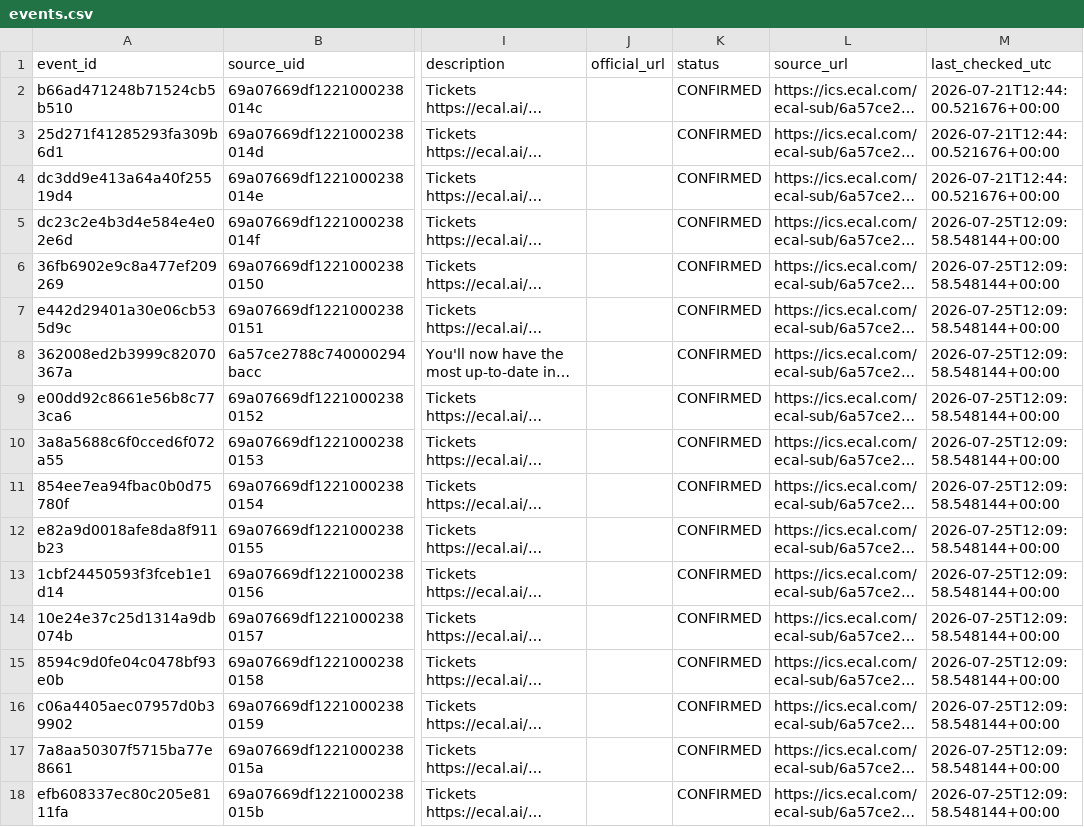
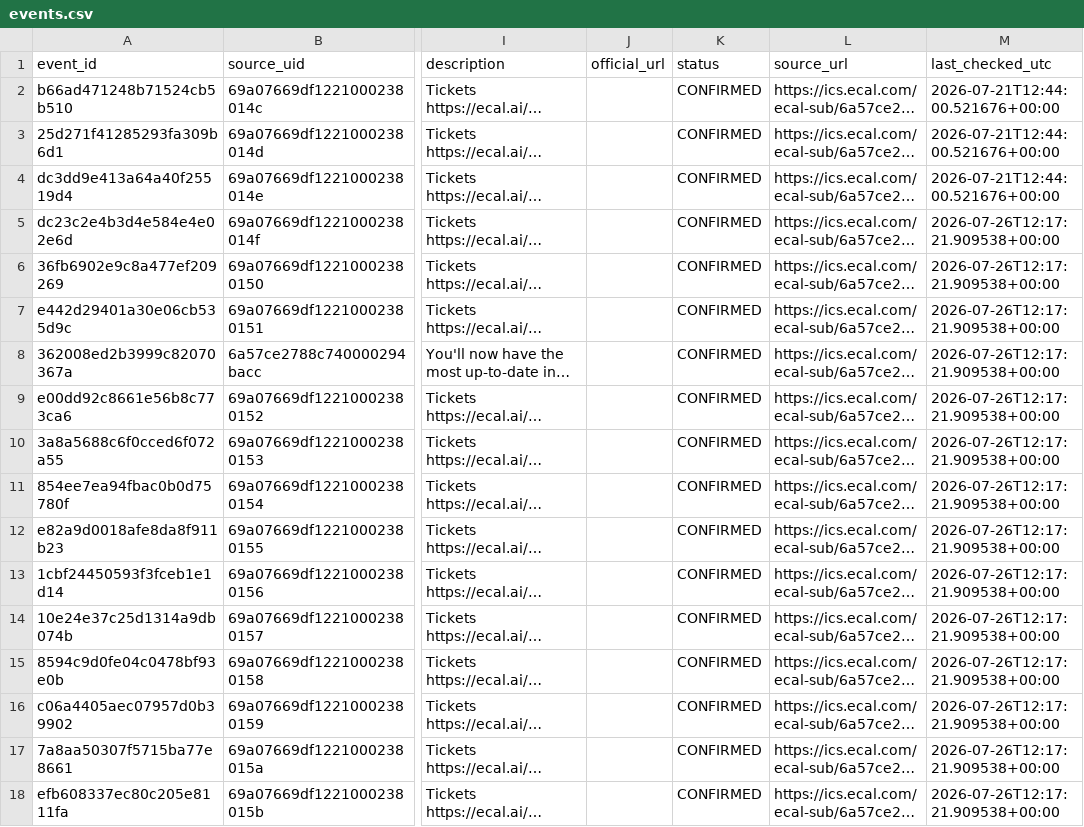
Before and after one commit to lemon-pie-now/her-match-automation, a CSV file: data/events.csv, drawn as a sheet; only a part is shown, gaps mark what is left out; long unchanged cells end in …; the diff covers the shown part only; the diff names each change by its address in the sheet, - before the commit and + after, or states it on an @@ line.

```diff
--- a/data/events.csv
+++ b/data/events.csv
-M5:M18 (last_checked_utc): 2026-07-25T12:09:58.548144+00:00
+M5:M18 (last_checked_utc): 2026-07-26T12:17:21.909538+00:00
```
Also changed, not shown: 38 edited cells elsewhere in this file, 1 other file.
